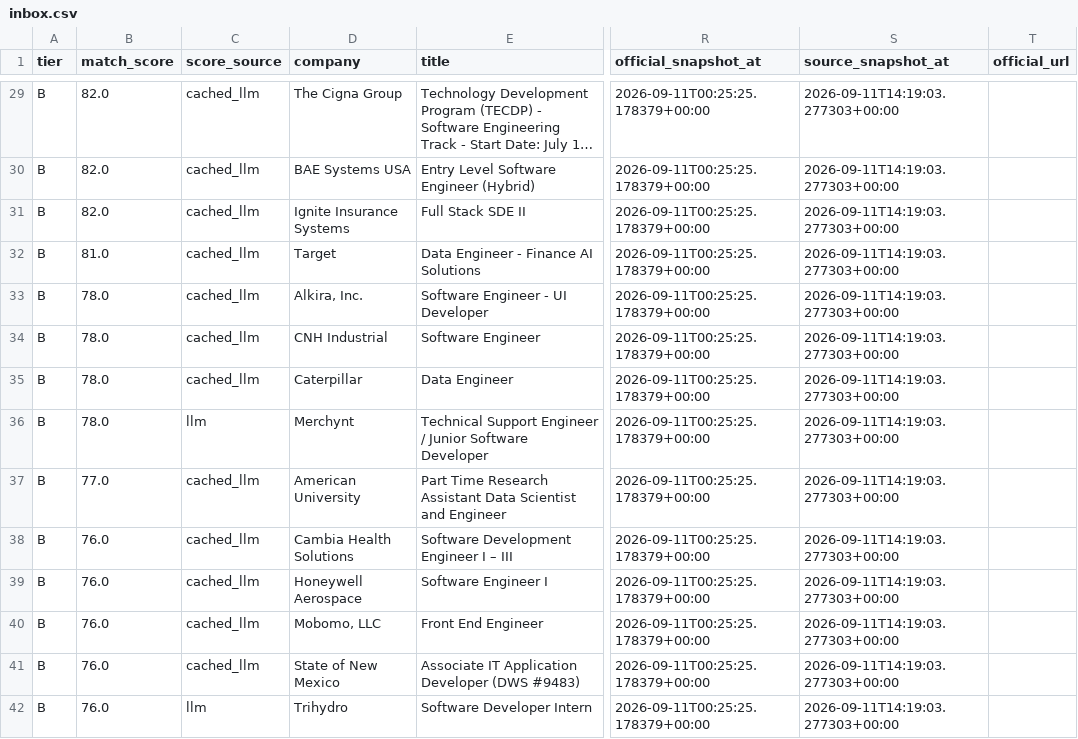
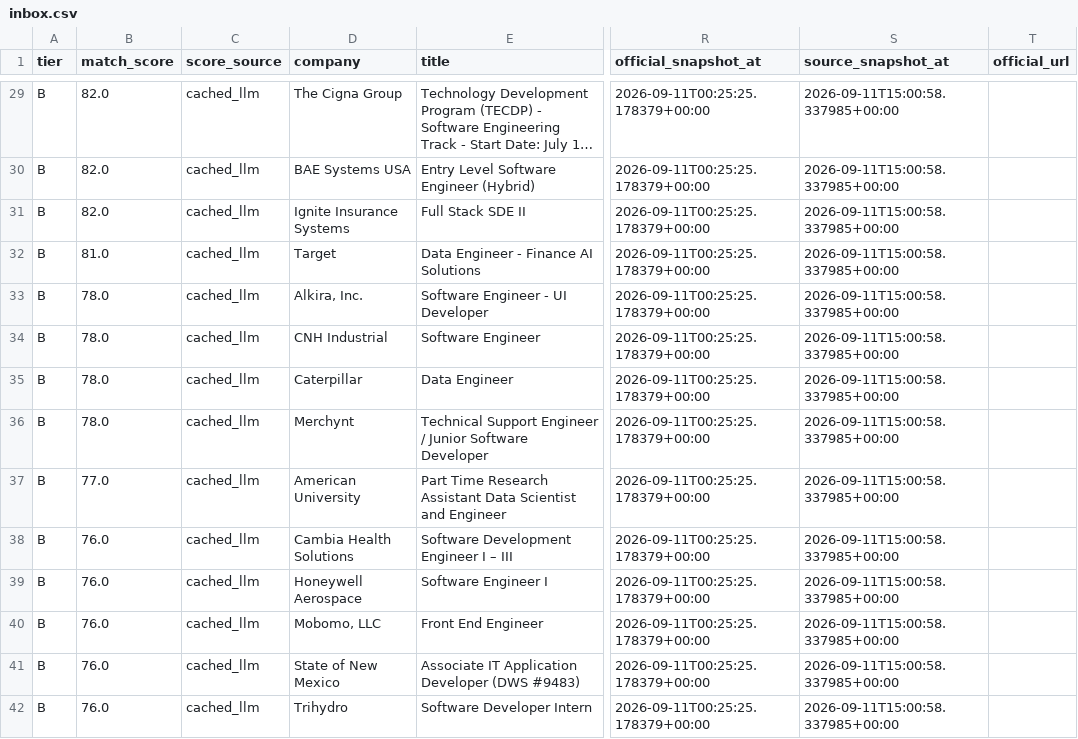
Before and after one commit to daniel-li2021/job-board-pipeline, a CSV file: output/board/inbox.csv, drawn as a sheet; only a part is shown, gaps mark what is left out; long unchanged cells end in …; the diff covers the shown part only; the diff names each change by its address in the sheet, - before the commit and + after, or states it on an @@ line.

```diff
--- a/output/board/inbox.csv
+++ b/output/board/inbox.csv
-S29:S42 (source_snapshot_at): 2026-09-11T14:19:03.277303+00:00
+S29:S42 (source_snapshot_at): 2026-09-11T15:00:58.337985+00:00
-C36 (score_source): llm
+C36 (score_source): cached_llm
-C42 (score_source): llm
+C42 (score_source): cached_llm
```
Also changed, not shown: 45 edited cells elsewhere in this file, 8 other files.
